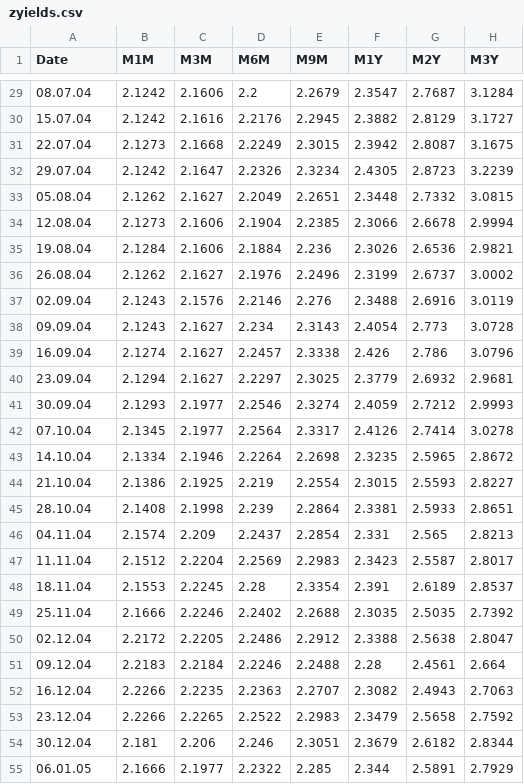
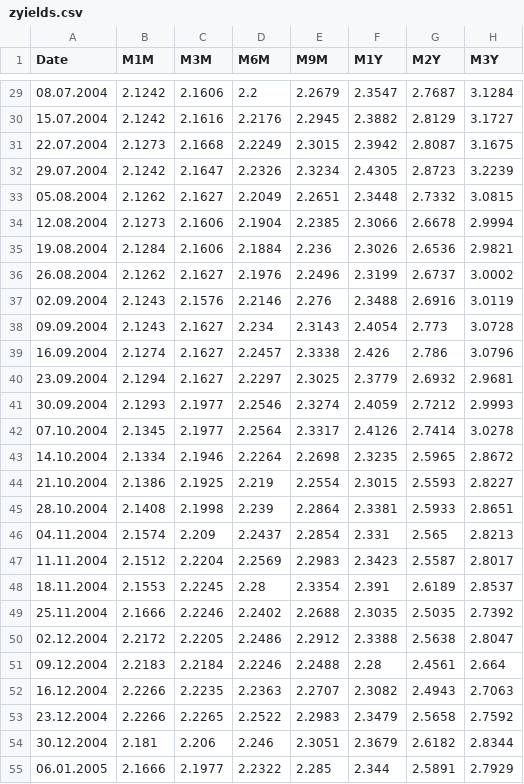
Before and after one commit to r-forge/termstrc, a CSV file: pkg/data/zyields.csv, drawn as a sheet; only a part is shown, gaps mark what is left out; the diff covers the shown part only; the diff names each change by its address in the sheet, - before the commit and + after, or states it on an @@ line.

```diff
--- a/pkg/data/zyields.csv
+++ b/pkg/data/zyields.csv
-A29 (Date): 08.07.04
+A29 (Date): 08.07.2004
-A30 (Date): 15.07.04
+A30 (Date): 15.07.2004
-A31 (Date): 22.07.04
+A31 (Date): 22.07.2004
-A32 (Date): 29.07.04
+A32 (Date): 29.07.2004
-A33 (Date): 05.08.04
+A33 (Date): 05.08.2004
-A34 (Date): 12.08.04
+A34 (Date): 12.08.2004
-A35 (Date): 19.08.04
+A35 (Date): 19.08.2004
-A36 (Date): 26.08.04
+A36 (Date): 26.08.2004
-A37 (Date): 02.09.04
+A37 (Date): 02.09.2004
-A38 (Date): 09.09.04
+A38 (Date): 09.09.2004
-A39 (Date): 16.09.04
+A39 (Date): 16.09.2004
-A40 (Date): 23.09.04
+A40 (Date): 23.09.2004
-A41 (Date): 30.09.04
+A41 (Date): 30.09.2004
-A42 (Date): 07.10.04
+A42 (Date): 07.10.2004
-A43 (Date): 14.10.04
+A43 (Date): 14.10.2004
-A44 (Date): 21.10.04
+A44 (Date): 21.10.2004
-A45 (Date): 28.10.04
+A45 (Date): 28.10.2004
-A46 (Date): 04.11.04
+A46 (Date): 04.11.2004
-A47 (Date): 11.11.04
+A47 (Date): 11.11.2004
-A48 (Date): 18.11.04
+A48 (Date): 18.11.2004
-A49 (Date): 25.11.04
+A49 (Date): 25.11.2004
-A50 (Date): 02.12.04
+A50 (Date): 02.12.2004
-A51 (Date): 09.12.04
+A51 (Date): 09.12.2004
-A52 (Date): 16.12.04
+A52 (Date): 16.12.2004
-A53 (Date): 23.12.04
+A53 (Date): 23.12.2004
-A54 (Date): 30.12.04
+A54 (Date): 30.12.2004
-A55 (Date): 06.01.05
+A55 (Date): 06.01.2005
```
Also changed, not shown: 53 edited cells elsewhere in this file, 3 other files.
